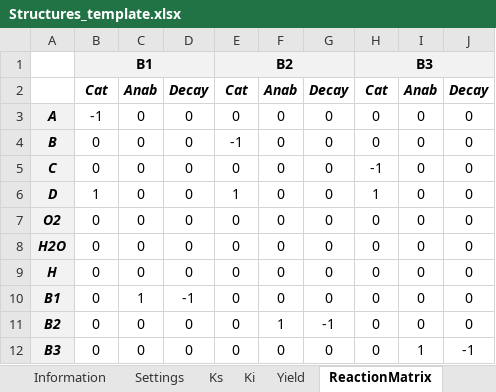
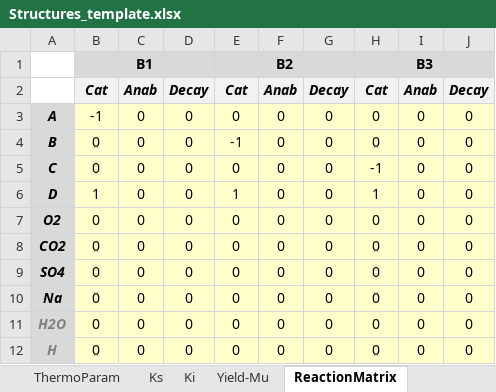
Before and after one commit to Computational-Platform-IbM/IbM, an Excel workbook: planning/Excels/Templates/Structures_template.xlsx, sheet ReactionMatrix, drawn as a sheet; values as stored, in another font and other column widths than the file's, no borders; conditional formats not drawn; removed rows and columns are numbered as before the commit, all else as after; the diff names each change by its address in the sheet, - before the commit and + after, or states it on an @@ line.

```diff
--- a/planning/Excels/Templates/Structures_template.xlsx (sheet ReactionMatrix)
+++ b/planning/Excels/Templates/Structures_template.xlsx (sheet ReactionMatrix)
-sheet tab: Yield
+sheet tab: Yield-Mu
-B1:J1 fill: #F2F2F2
+B1:J1 fill: #D9D9D9
-B2:J2 fill: none
+B2:J2 fill: #F2F2F2
-A3:A7 fill: #F2F2F2
+A3:A7 fill: #D9D9D9
-B3:J7 fill: none
+B3:J7 fill: #FFFFCC
+row 8: CO2 | 0 | 0 | 0 | 0 | 0 | 0 | 0 | 0 | 0
+row 9: SO4 | 0 | 0 | 0 | 0 | 0 | 0 | 0 | 0 | 0
+row 10: Na | 0 | 0 | 0 | 0 | 0 | 0 | 0 | 0 | 0
@@ A11:A12 fill: #F2F2F2 → #D9D9D9, text colour: black → #808080 @@
-B11:J12 fill: none
+B11:J12 fill: #FFFFCC
-row 10: B1 | 0 | 1 | -1 | 0 | 0 | 0 | 0 | 0 | 0
-row 11: B2 | 0 | 0 | 0 | 0 | 1 | -1 | 0 | 0 | 0
-row 12: B3 | 0 | 0 | 0 | 0 | 0 | 0 | 0 | 1 | -1
```
Also changed, not shown: sheet ThermoParam, sheet Discretization, sheet Bacteria, sheet Solver, sheet Parameters, sheet Initial condition, 6 more sheets, other sheet tabs, formulas that keep their value, planning/Excels/main.xlsx, 3 other files.
